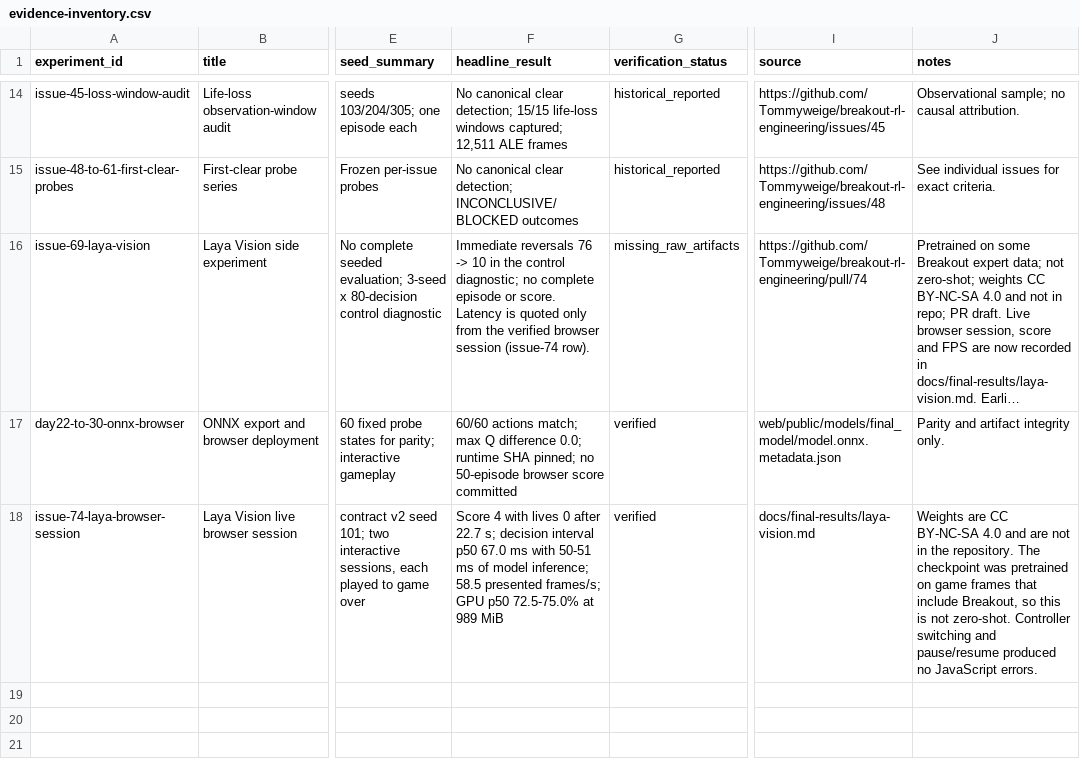
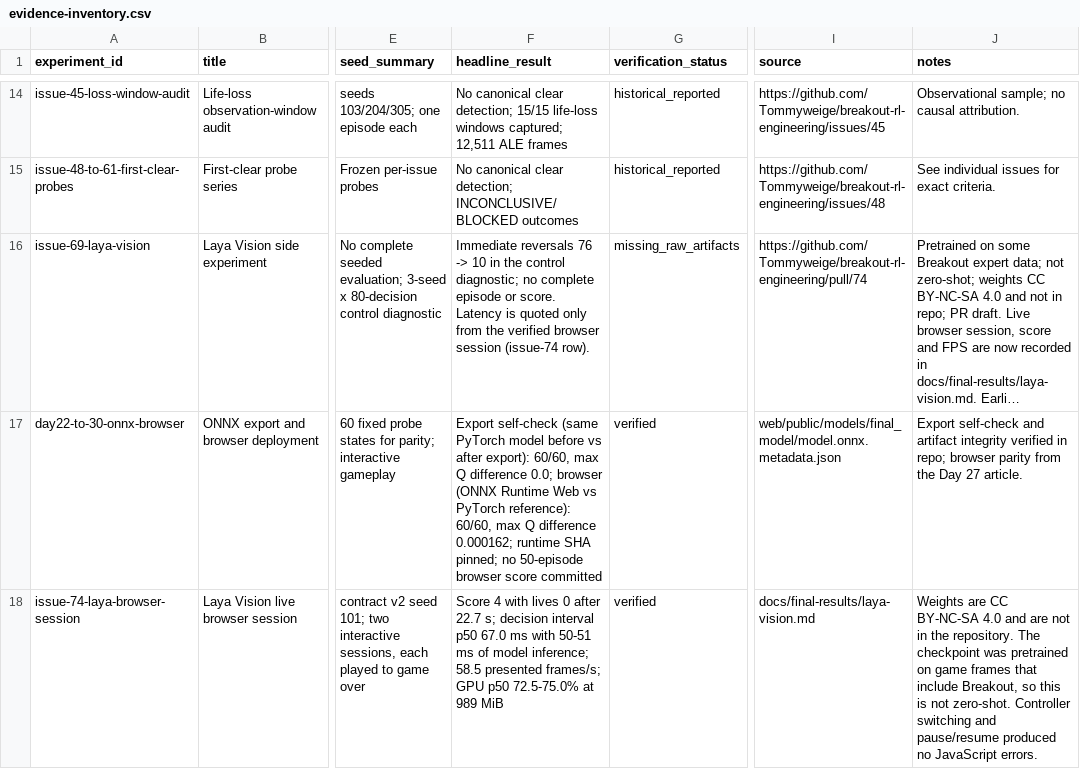
Before and after one commit to Tommyweige/breakout-rl-engineering, a CSV file: docs/final-results/evidence-inventory.csv, drawn as a sheet; only a part is shown, gaps mark what is left out; long unchanged cells end in …; the diff names each change by its address in the sheet, - before the commit and + after, or states it on an @@ line.

Commit message:
Separate the ONNX export self-check from the browser parity numbers
The 0.0 Q difference in the model metadata compares the same PyTorch model
before and after export, so it is 0 by construction; it is not the browser
error. Relabel those two metrics as the export self-check and add the Day 27
browser measurements (60/60 actions, max Q difference 0.000162) as separate
metrics. The case study's 'same move after moving into the browser' figure now
reads the browser metric; the displayed value is unchanged.

Amp-Thread-ID: https://ampcode.com/threads/T-01a19249-14d3-758c-bcee-72c672316fa9
Co-authored-by: Amp <amp@ampcode.com>

```diff
--- a/docs/final-results/evidence-inventory.csv
+++ b/docs/final-results/evidence-inventory.csv
-F17 (headline_result): 60/60 actions match; max Q difference 0.0; runtime SHA…
+F17 (headline_result): Export self-check (same PyTorch model before vs after export): 60/60, max Q difference 0.0; browser (ONNX Runtime Web vs PyTorch reference): 60/60, max Q difference 0.000162; runtime SHA…
-J17 (notes): Parity and artifact integrity only.
+J17 (notes): Export self-check and artifact integrity verified in repo; browser parity from the Day 27 article.
```
Also changed, not shown: 5 other files.
